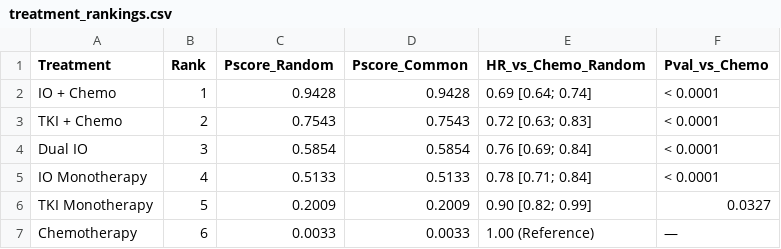
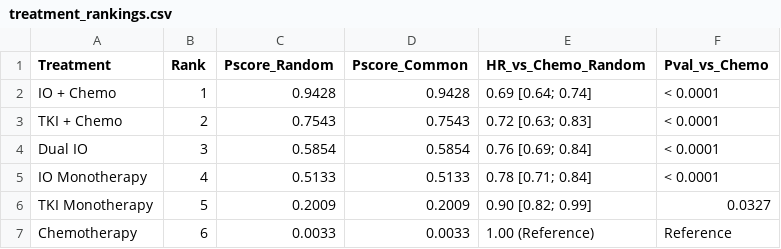
Before and after one commit to Mohamed101010101/nma-nsclc-evidence-synthesis, a CSV file: outputs/tables/treatment_rankings.csv, drawn as a sheet.

Commit message:
fix(encoding): replace unicode dash with Reference string and enforce UTF-8 encoding across tables

```diff
--- a/outputs/tables/treatment_rankings.csv
+++ b/outputs/tables/treatment_rankings.csv
@@ -6,2 +6,2 @@
 "TKI Monotherapy",5,0.2009,0.2009,"0.90 [0.82; 0.99]","0.0327"
-"Chemotherapy",6,0.0033,0.0033,"1.00 (Reference)","—"
+"Chemotherapy",6,0.0033,0.0033,"1.00 (Reference)","Reference"
```
Also changed, not shown: 3 other files.
